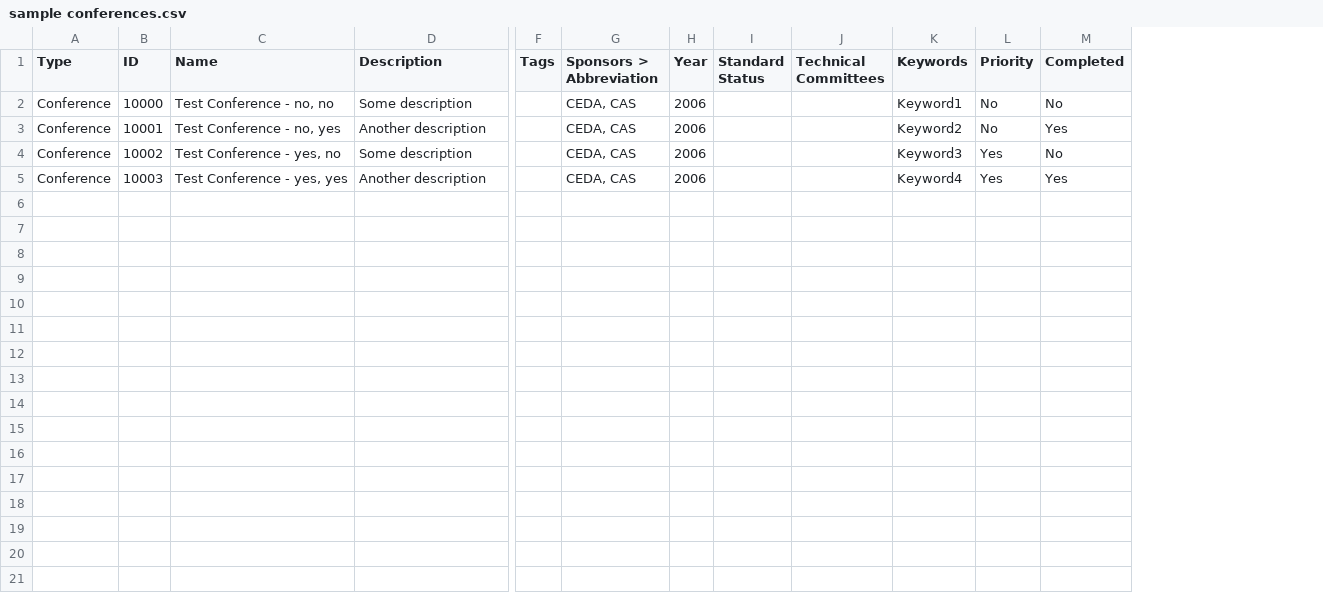
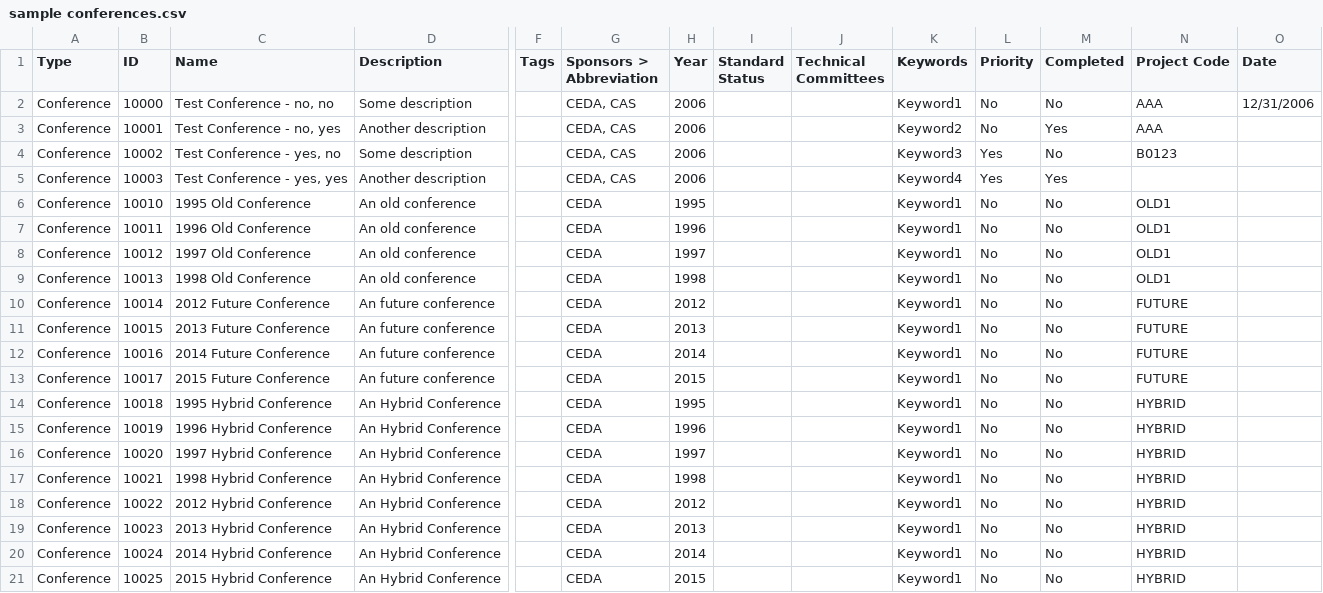
Before and after one commit to Hitoki/ieee, a CSV file: data/sample conferences.csv, drawn as a sheet; only a part is shown, gaps mark what is left out; rows hold the shown columns only; the diff names each change by its address in the sheet, - before the commit and + after, or states it on an @@ line.

Commit message:
Added Resource.conference_series field. Added Resource.date field. Updated View Resource, Edit Resource. Added Conference Series Report. Fixed bug in widgets.py when rendering 'None' value. Fixes #1026.

```diff
--- a/data/sample conferences.csv
+++ b/data/sample conferences.csv
+column N (Project Code), rows 2-4: AAA | AAA | B0123
+column O (Date), row 2: 12/31/2006
+row 6: Conference | 10010 | 1995 Old Conference | An old conference |  | CEDA | 1995 |  |  | Keyword1 | No | No | OLD1
+row 7: Conference | 10011 | 1996 Old Conference | An old conference |  | CEDA | 1996 |  |  | Keyword1 | No | No | OLD1
+row 8: Conference | 10012 | 1997 Old Conference | An old conference |  | CEDA | 1997 |  |  | Keyword1 | No | No | OLD1
+row 9: Conference | 10013 | 1998 Old Conference | An old conference |  | CEDA | 1998 |  |  | Keyword1 | No | No | OLD1
+row 10: Conference | 10014 | 2012 Future Conference | An future conference |  | CEDA | 2012 |  |  | Keyword1 | No | No | FUTURE
+row 11: Conference | 10015 | 2013 Future Conference | An future conference |  | CEDA | 2013 |  |  | Keyword1 | No | No | FUTURE
+row 12: Conference | 10016 | 2014 Future Conference | An future conference |  | CEDA | 2014 |  |  | Keyword1 | No | No | FUTURE
+row 13: Conference | 10017 | 2015 Future Conference | An future conference |  | CEDA | 2015 |  |  | Keyword1 | No | No | FUTURE
+row 14: Conference | 10018 | 1995 Hybrid Conference | An Hybrid Conference |  | CEDA | 1995 |  |  | Keyword1 | No | No | HYBRID
+row 15: Conference | 10019 | 1996 Hybrid Conference | An Hybrid Conference |  | CEDA | 1996 |  |  | Keyword1 | No | No | HYBRID
+row 16: Conference | 10020 | 1997 Hybrid Conference | An Hybrid Conference |  | CEDA | 1997 |  |  | Keyword1 | No | No | HYBRID
+row 17: Conference | 10021 | 1998 Hybrid Conference | An Hybrid Conference |  | CEDA | 1998 |  |  | Keyword1 | No | No | HYBRID
+row 18: Conference | 10022 | 2012 Hybrid Conference | An Hybrid Conference |  | CEDA | 2012 |  |  | Keyword1 | No | No | HYBRID
+row 19: Conference | 10023 | 2013 Hybrid Conference | An Hybrid Conference |  | CEDA | 2013 |  |  | Keyword1 | No | No | HYBRID
+row 20: Conference | 10024 | 2014 Hybrid Conference | An Hybrid Conference |  | CEDA | 2014 |  |  | Keyword1 | No | No | HYBRID
+row 21: Conference | 10025 | 2015 Hybrid Conference | An Hybrid Conference |  | CEDA | 2015 |  |  | Keyword1 | No | No | HYBRID
```
Also changed, not shown: 11 other files.
